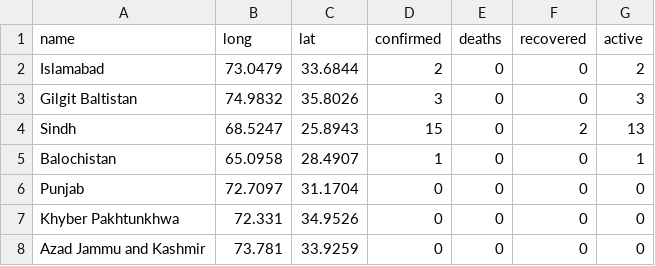
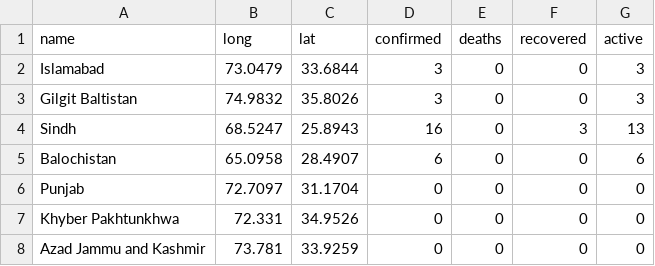
Before and after one commit to saadzah/covid19-pakistan, a CSV file: daily-cases/current_data.csv, drawn as a sheet.

Commit message:
Update current_data.csv

```diff
--- a/daily-cases/current_data.csv
+++ b/daily-cases/current_data.csv
@@ -1,6 +1,6 @@
 name,long,lat,confirmed,deaths,recovered,active
-Islamabad,73.0479,33.6844,2,0,0,2
+Islamabad,73.0479,33.6844,3,0,0,3
 Gilgit Baltistan,74.9832,35.8026,3,0,0,3
-Sindh,68.5247,25.8943,15,0,2,13
-Balochistan,65.0958,28.4907,1,0,0,1
+Sindh,68.5247,25.8943,16,0,3,13
+Balochistan,65.0958,28.4907,6,0,0,6
 Punjab,72.7097,31.1704,0,0,0,0
```
